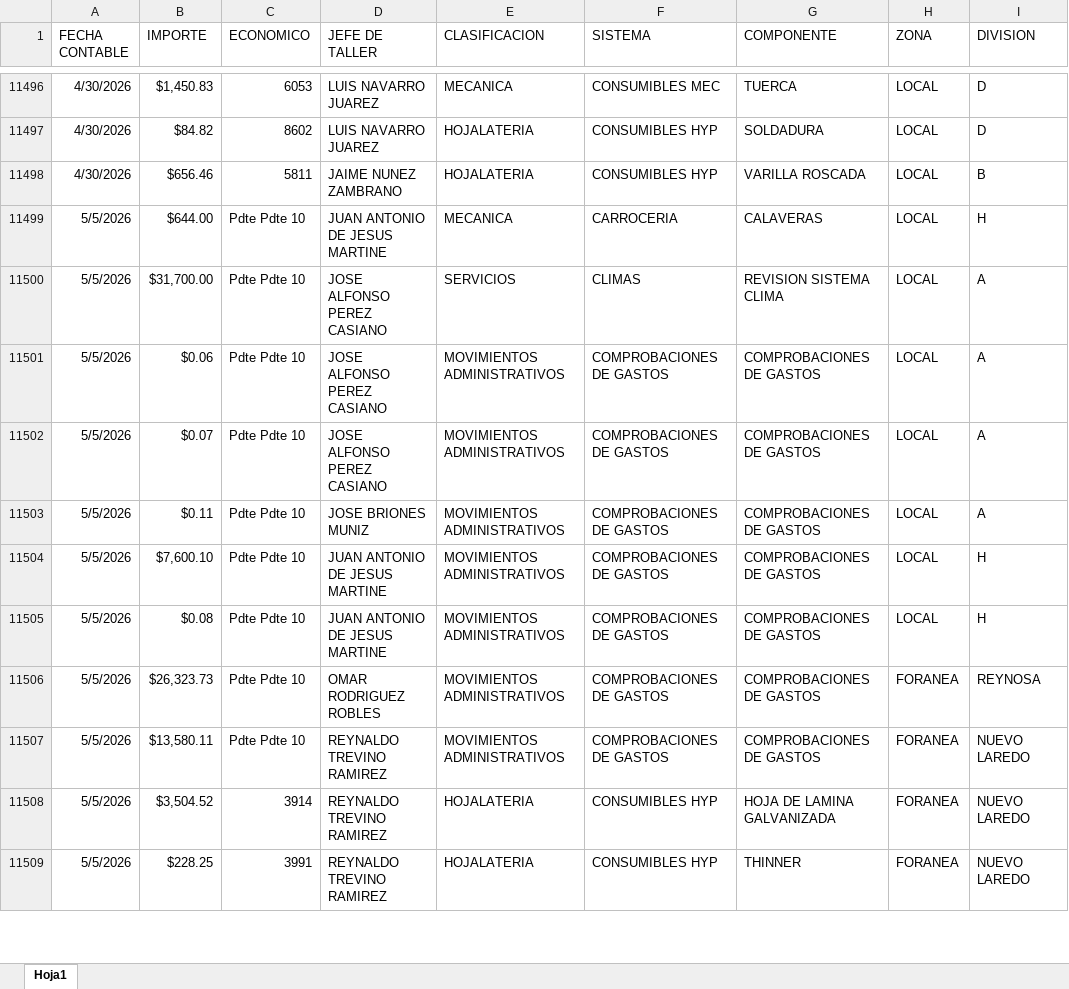
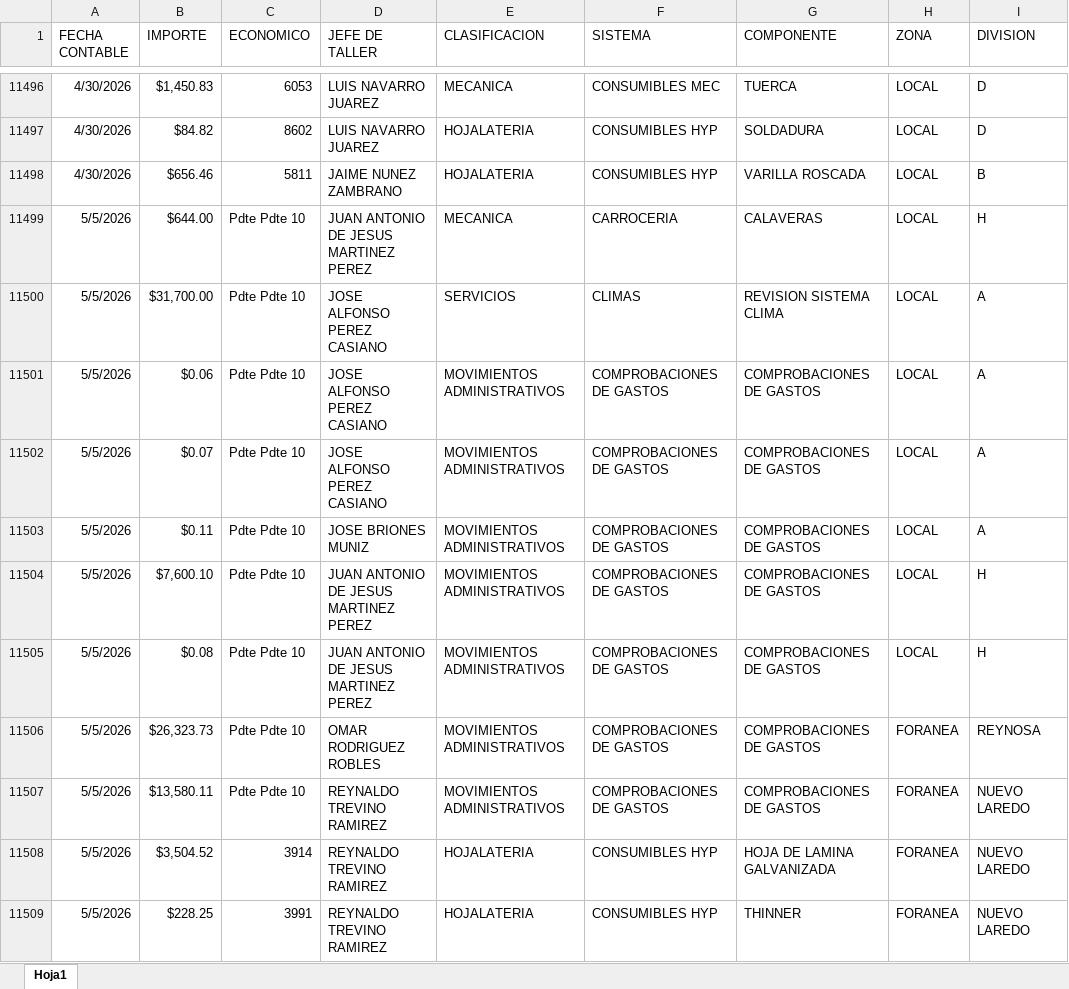
Before and after one commit to EDSALAS15/AUXGASTOCOMPROBACIONES, an Excel workbook: gastocomprobaciones.xlsx, sheet Hoja1, drawn as a sheet; only a part is shown, gaps mark what is left out; values as stored, in another font and other column widths than the file's, no borders; the diff covers the shown part only; the diff names each change by its address in the sheet, - before the commit and + after, or states it on an @@ line.

```diff
--- a/gastocomprobaciones.xlsx (sheet Hoja1)
+++ b/gastocomprobaciones.xlsx (sheet Hoja1)
-D11499 (JEFE DE TALLER): JUAN ANTONIO DE JESUS MARTINE
+D11499 (JEFE DE TALLER): JUAN ANTONIO DE JESUS MARTINEZ PEREZ
-D11504:D11505 (JEFE DE TALLER): JUAN ANTONIO DE JESUS MARTINE
+D11504:D11505 (JEFE DE TALLER): JUAN ANTONIO DE JESUS MARTINEZ PEREZ
```
Also changed, not shown: 26 edited cells elsewhere in this sheet.
